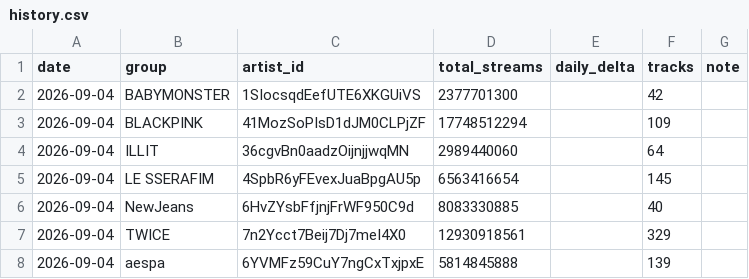
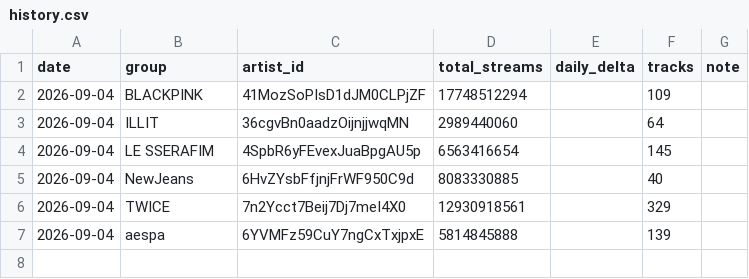
Before and after one commit to altroindirizzoaltracorsa-hash/BLACKPINK-PROJECT-, a CSV file: data/group_streams/history.csv, drawn as a sheet.

```diff
--- a/data/group_streams/history.csv
+++ b/data/group_streams/history.csv
@@ -1,3 +1,2 @@
 date,group,artist_id,total_streams,daily_delta,tracks,note
-2026-09-04,BABYMONSTER,1SIocsqdEefUTE6XKGUiVS,2377701300,,42,
 2026-09-04,BLACKPINK,41MozSoPIsD1dJM0CLPjZF,17748512294,,109,
```
Also changed, not shown: 4 other files.
